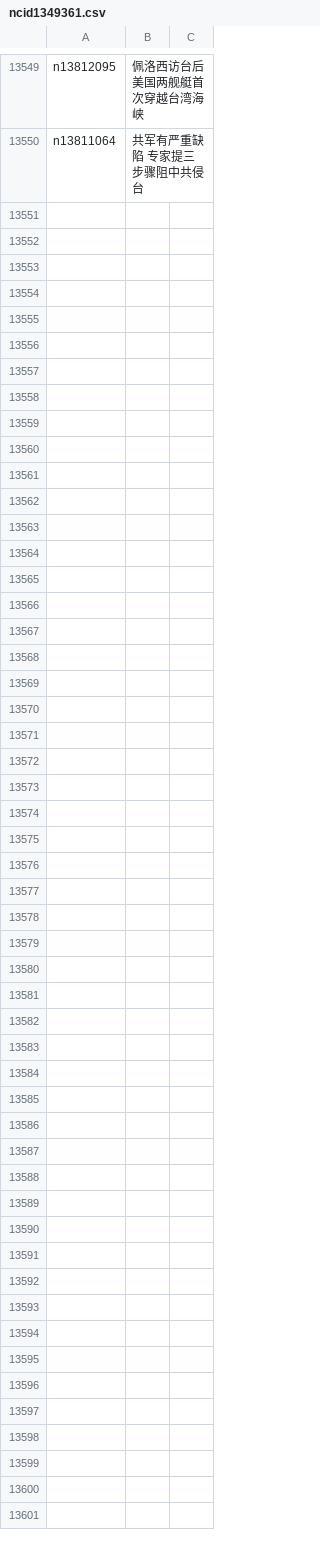
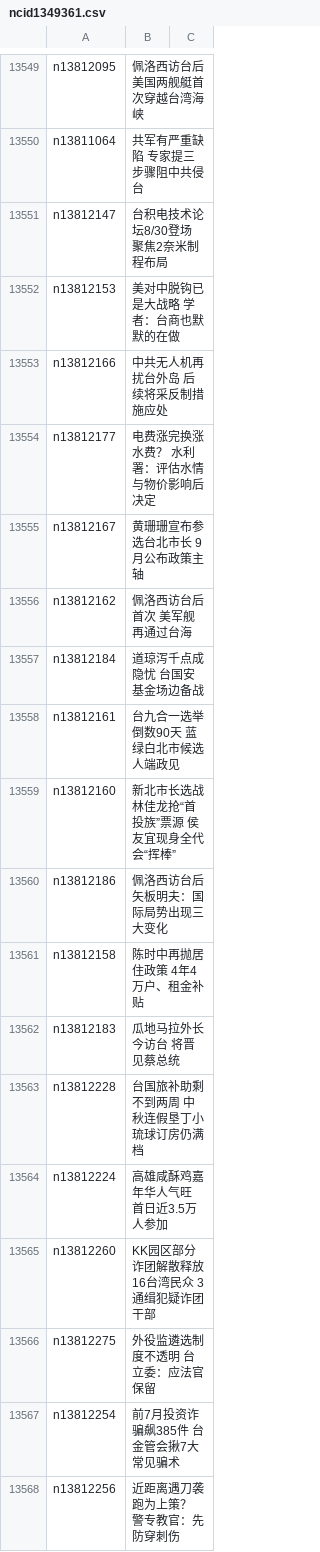
Before and after one commit to easy2view/epoch-news, a CSV file: indexes/ncid1349361.csv, drawn as a sheet; only a part is shown, gaps mark what is left out; the diff names each change by its address in the sheet, - before the commit and + after, or states it on an @@ line.

```diff
--- a/indexes/ncid1349361.csv
+++ b/indexes/ncid1349361.csv
+row 13551: n13812147 | 台积电技术论坛8/30登场 聚焦2奈米制程布局
+row 13552: n13812153 | 美对中脱钩已是大战略 学者：台商也默默的在做
+row 13553: n13812166 | 中共无人机再扰台外岛 后续将采反制措施应处
+row 13554: n13812177 | 电费涨完换涨水费？ 水利署：评估水情与物价影响后决定
+row 13555: n13812167 | 黄珊珊宣布参选台北市长 9月公布政策主轴
+row 13556: n13812162 | 佩洛西访台后首次 美军舰再通过台海
+row 13557: n13812184 | 道琼泻千点成隐忧 台国安基金场边备战
+row 13558: n13812161 | 台九合一选举倒数90天 蓝绿白北市候选人端政见
+row 13559: n13812160 | 新北市长选战 林佳龙抢“首投族”票源 侯友宜现身全代会“挥棒”
+row 13560: n13812186 | 佩洛西访台后 矢板明夫：国际局势出现三大变化
+row 13561: n13812158 | 陈时中再抛居住政策 4年4万户、租金补贴
+row 13562: n13812183 | 瓜地马拉外长今访台 将晋见蔡总统
+row 13563: n13812228 | 台国旅补助剩不到两周 中秋连假垦丁小琉球订房仍满档
+row 13564: n13812224 | 高雄咸酥鸡嘉年华人气旺 首日近3.5万人参加
+row 13565: n13812260 | KK园区部分诈团解散释放16台湾民众 3通缉犯疑诈团干部
+row 13566: n13812275 | 外役监遴选制度不透明 台立委：应法官保留
+row 13567: n13812254 | 前7月投资诈骗飙385件 台金管会揪7大常见骗术
+row 13568: n13812256 | 近距离遇刀袭跑为上策？ 警专教官：先防穿刺伤
```
Also changed, not shown: indexes/ncid1349362.csv, indexes/ncid280.csv, 37 other files.
